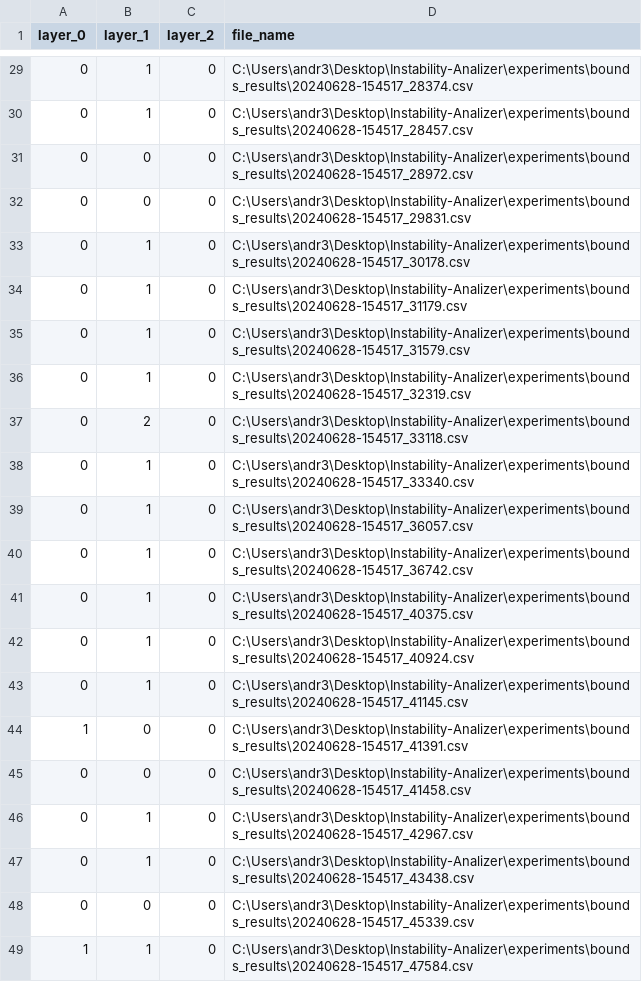
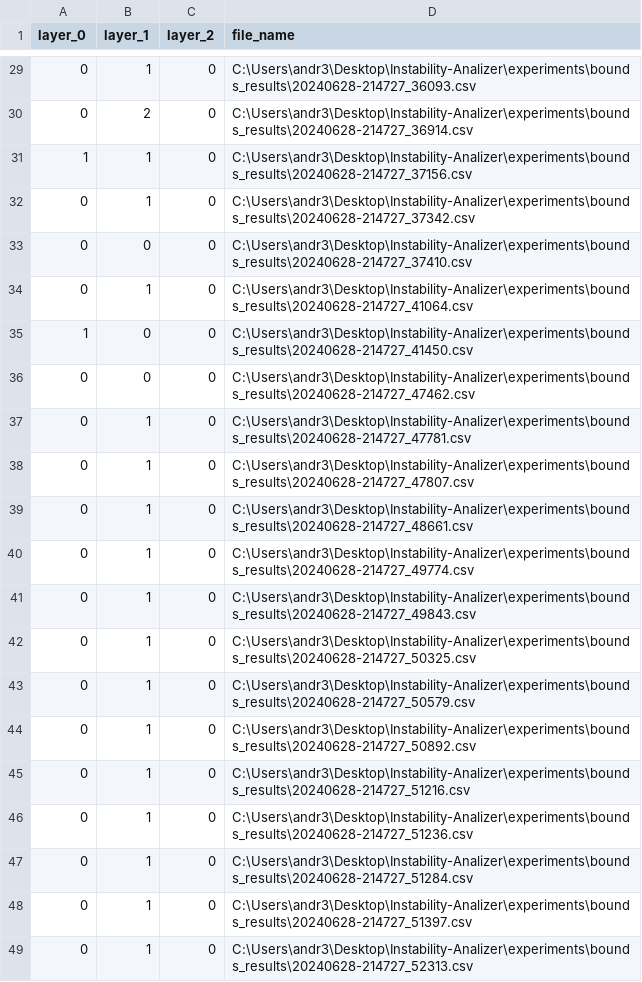
Before and after one commit to LearningForVerification/Instability-Analyzer, a CSV file: data/data_FMNIST/noise 0.05/wp.csv, drawn as a sheet; only a part is shown, gaps mark what is left out; the diff covers the shown part only.

```diff
--- a/data/data_FMNIST/noise 0.05/wp.csv
+++ b/data/data_FMNIST/noise 0.05/wp.csv
@@ -29,21 +29,21 @@ layer_0,layer_1,layer_2,file_name
-0,1,0,C:\Users\andr3\Desktop\Instability-Analizer\experiments\bounds_results\20240628-154517_28374.csv
-0,1,0,C:\Users\andr3\Desktop\Instability-Analizer\experiments\bounds_results\20240628-154517_28457.csv
-0,0,0,C:\Users\andr3\Desktop\Instability-Analizer\experiments\bounds_results\20240628-154517_28972.csv
-0,0,0,C:\Users\andr3\Desktop\Instability-Analizer\experiments\bounds_results\20240628-154517_29831.csv
-0,1,0,C:\Users\andr3\Desktop\Instability-Analizer\experiments\bounds_results\20240628-154517_30178.csv
-0,1,0,C:\Users\andr3\Desktop\Instability-Analizer\experiments\bounds_results\20240628-154517_31179.csv
-0,1,0,C:\Users\andr3\Desktop\Instability-Analizer\experiments\bounds_results\20240628-154517_31579.csv
-0,1,0,C:\Users\andr3\Desktop\Instability-Analizer\experiments\bounds_results\20240628-154517_32319.csv
-0,2,0,C:\Users\andr3\Desktop\Instability-Analizer\experiments\bounds_results\20240628-154517_33118.csv
-0,1,0,C:\Users\andr3\Desktop\Instability-Analizer\experiments\bounds_results\20240628-154517_33340.csv
-0,1,0,C:\Users\andr3\Desktop\Instability-Analizer\experiments\bounds_results\20240628-154517_36057.csv
-0,1,0,C:\Users\andr3\Desktop\Instability-Analizer\experiments\bounds_results\20240628-154517_36742.csv
-0,1,0,C:\Users\andr3\Desktop\Instability-Analizer\experiments\bounds_results\20240628-154517_40375.csv
-0,1,0,C:\Users\andr3\Desktop\Instability-Analizer\experiments\bounds_results\20240628-154517_40924.csv
-0,1,0,C:\Users\andr3\Desktop\Instability-Analizer\experiments\bounds_results\20240628-154517_41145.csv
-1,0,0,C:\Users\andr3\Desktop\Instability-Analizer\experiments\bounds_results\20240628-154517_41391.csv
-0,0,0,C:\Users\andr3\Desktop\Instability-Analizer\experiments\bounds_results\20240628-154517_41458.csv
-0,1,0,C:\Users\andr3\Desktop\Instability-Analizer\experiments\bounds_results\20240628-154517_42967.csv
-0,1,0,C:\Users\andr3\Desktop\Instability-Analizer\experiments\bounds_results\20240628-154517_43438.csv
-0,0,0,C:\Users\andr3\Desktop\Instability-Analizer\experiments\bounds_results\20240628-154517_45339.csv
-1,1,0,C:\Users\andr3\Desktop\Instability-Analizer\experiments\bounds_results\20240628-154517_47584.csv
+0,1,0,C:\Users\andr3\Desktop\Instability-Analizer\experiments\bounds_results\20240628-214727_36093.csv
+0,2,0,C:\Users\andr3\Desktop\Instability-Analizer\experiments\bounds_results\20240628-214727_36914.csv
+1,1,0,C:\Users\andr3\Desktop\Instability-Analizer\experiments\bounds_results\20240628-214727_37156.csv
+0,1,0,C:\Users\andr3\Desktop\Instability-Analizer\experiments\bounds_results\20240628-214727_37342.csv
+0,0,0,C:\Users\andr3\Desktop\Instability-Analizer\experiments\bounds_results\20240628-214727_37410.csv
+0,1,0,C:\Users\andr3\Desktop\Instability-Analizer\experiments\bounds_results\20240628-214727_41064.csv
+1,0,0,C:\Users\andr3\Desktop\Instability-Analizer\experiments\bounds_results\20240628-214727_41450.csv
+0,0,0,C:\Users\andr3\Desktop\Instability-Analizer\experiments\bounds_results\20240628-214727_47462.csv
+0,1,0,C:\Users\andr3\Desktop\Instability-Analizer\experiments\bounds_results\20240628-214727_47781.csv
+0,1,0,C:\Users\andr3\Desktop\Instability-Analizer\experiments\bounds_results\20240628-214727_47807.csv
+0,1,0,C:\Users\andr3\Desktop\Instability-Analizer\experiments\bounds_results\20240628-214727_48661.csv
+0,1,0,C:\Users\andr3\Desktop\Instability-Analizer\experiments\bounds_results\20240628-214727_49774.csv
+0,1,0,C:\Users\andr3\Desktop\Instability-Analizer\experiments\bounds_results\20240628-214727_49843.csv
+0,1,0,C:\Users\andr3\Desktop\Instability-Analizer\experiments\bounds_results\20240628-214727_50325.csv
+0,1,0,C:\Users\andr3\Desktop\Instability-Analizer\experiments\bounds_results\20240628-214727_50579.csv
+0,1,0,C:\Users\andr3\Desktop\Instability-Analizer\experiments\bounds_results\20240628-214727_50892.csv
+0,1,0,C:\Users\andr3\Desktop\Instability-Analizer\experiments\bounds_results\20240628-214727_51216.csv
+0,1,0,C:\Users\andr3\Desktop\Instability-Analizer\experiments\bounds_results\20240628-214727_51236.csv
+0,1,0,C:\Users\andr3\Desktop\Instability-Analizer\experiments\bounds_results\20240628-214727_51284.csv
+0,1,0,C:\Users\andr3\Desktop\Instability-Analizer\experiments\bounds_results\20240628-214727_51397.csv
+0,1,0,C:\Users\andr3\Desktop\Instability-Analizer\experiments\bounds_results\20240628-214727_52313.csv
```
Also changed, not shown: 102 edited cells elsewhere in this file, temporary/CSVs/baseline.csv, 9 other files.
